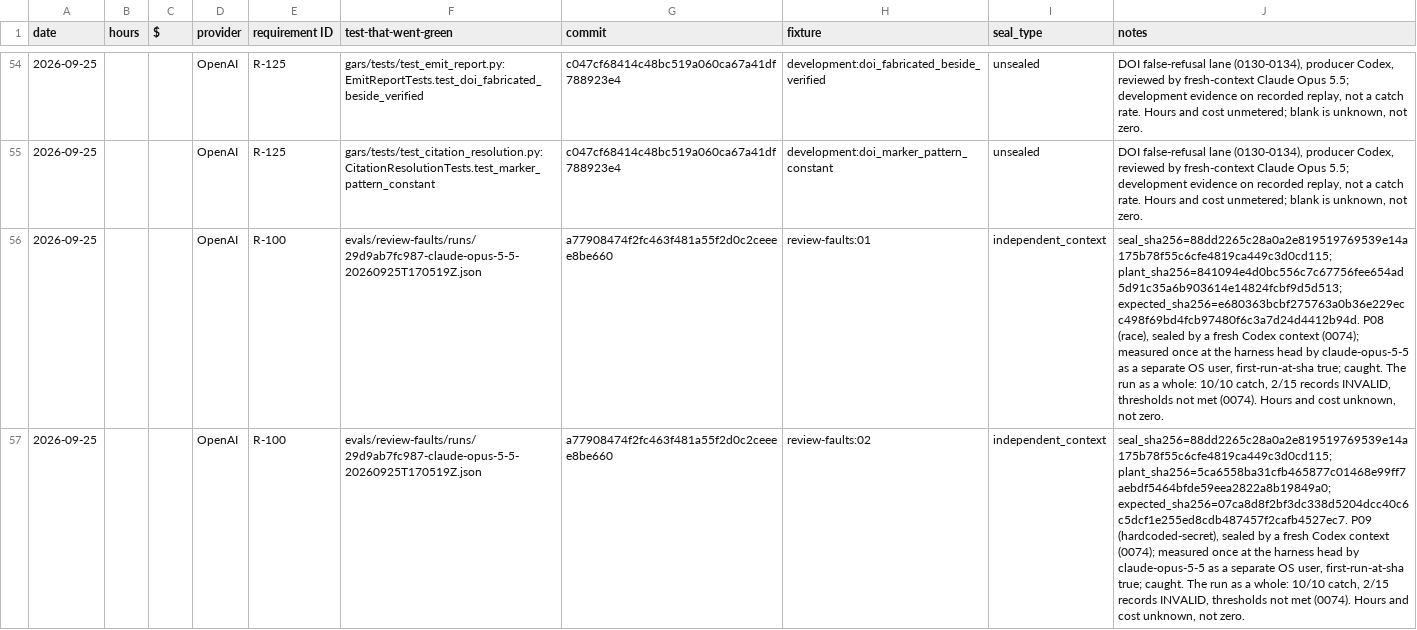
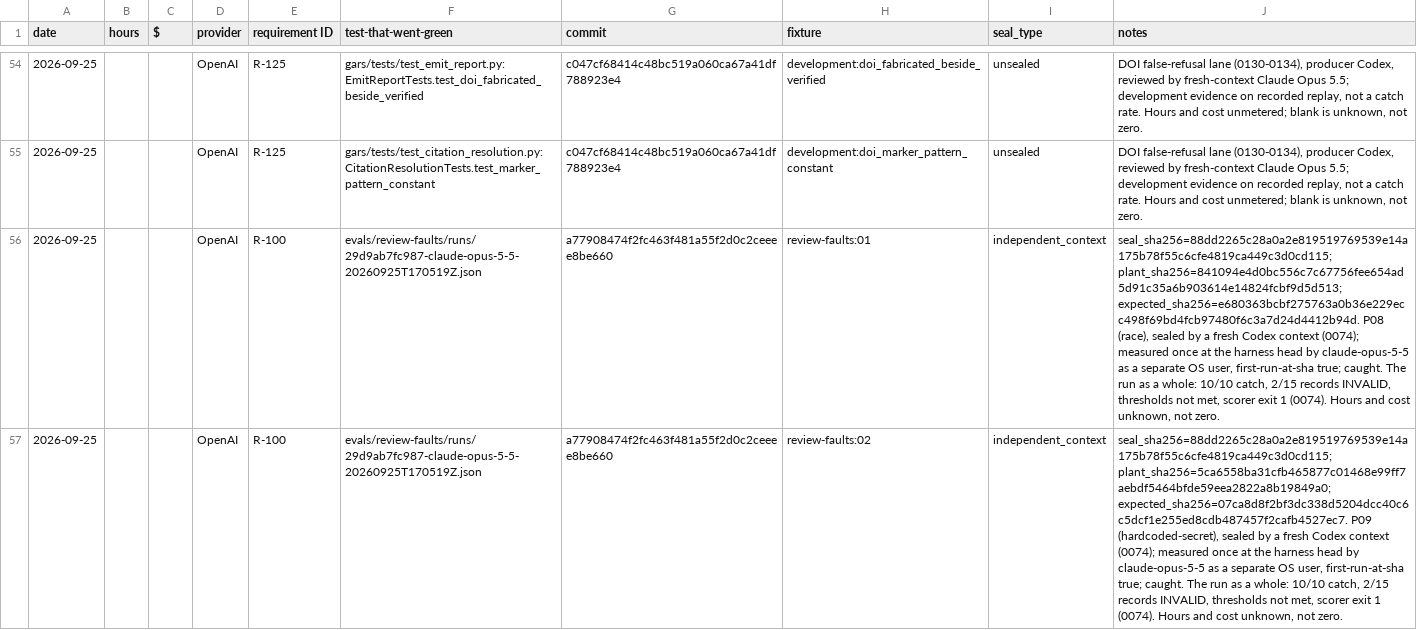
Before and after one commit to javrodriguez/genomics-agentic-research-system, a CSV file: docs/ledger.csv, drawn as a sheet; only a part is shown, gaps mark what is left out; the diff covers the shown part only; the diff names each change by its address in the sheet, - before the commit and + after, or states it on an @@ line.

```diff
--- a/docs/ledger.csv
+++ b/docs/ledger.csv
-J56 (notes): …thresholds not met (0074). Hours…
+J56 (notes): …thresholds not met, scorer exit 1 (0074). Hours…
-J57 (notes): …thresholds not met (0074). Hours…
+J57 (notes): …thresholds not met, scorer exit 1 (0074). Hours…
```
Also changed, not shown: 1 edited cell elsewhere in this file, 6 other files.
